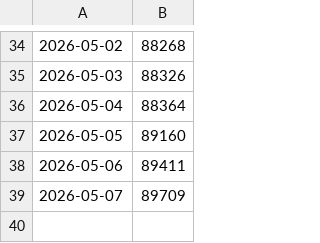
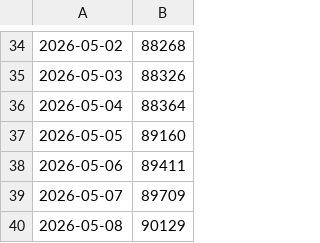
Before and after one commit to Maximistr/Brawl_stats, a CSV file: trophies.csv, drawn as a sheet; only a part is shown, gaps mark what is left out.

```diff
--- a/trophies.csv
+++ b/trophies.csv
@@ -39 +39,2 @@
 2026-05-07,89709
+2026-05-08,90129
```
Also changed, not shown: 1 other file.
